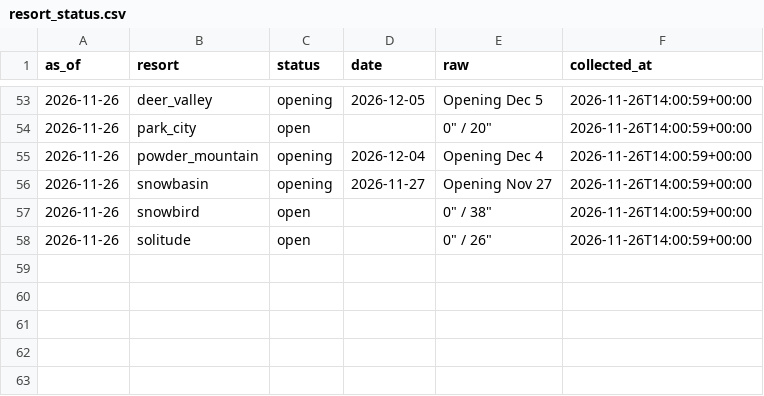
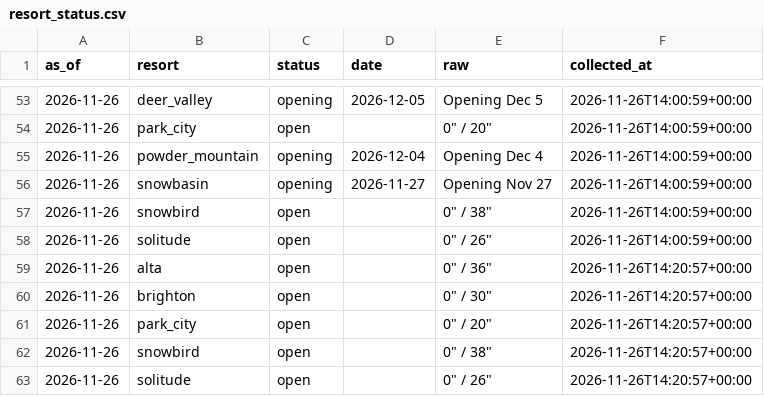
Before and after one commit to Jbeck-tests/Ski-wait-times, a CSV file: resort_status.csv, drawn as a sheet; only a part is shown, gaps mark what is left out; the diff names each change by its address in the sheet, - before the commit and + after, or states it on an @@ line.

```diff
--- a/resort_status.csv
+++ b/resort_status.csv
+row 59: 2026-11-26 | alta | open |  | 0" / 36" | 2026-11-26T14:20:57+00:00
+row 60: 2026-11-26 | brighton | open |  | 0" / 30" | 2026-11-26T14:20:57+00:00
+row 61: 2026-11-26 | park_city | open |  | 0" / 20" | 2026-11-26T14:20:57+00:00
+row 62: 2026-11-26 | snowbird | open |  | 0" / 38" | 2026-11-26T14:20:57+00:00
+row 63: 2026-11-26 | solitude | open |  | 0" / 26" | 2026-11-26T14:20:57+00:00
```
Also changed, not shown: canyon_live.csv, webcam_counts.csv, 8 other files.
